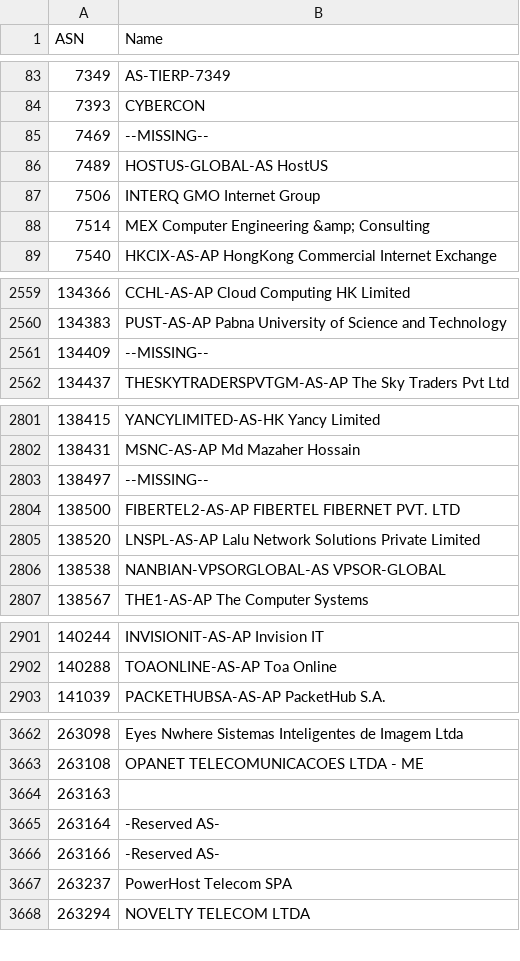
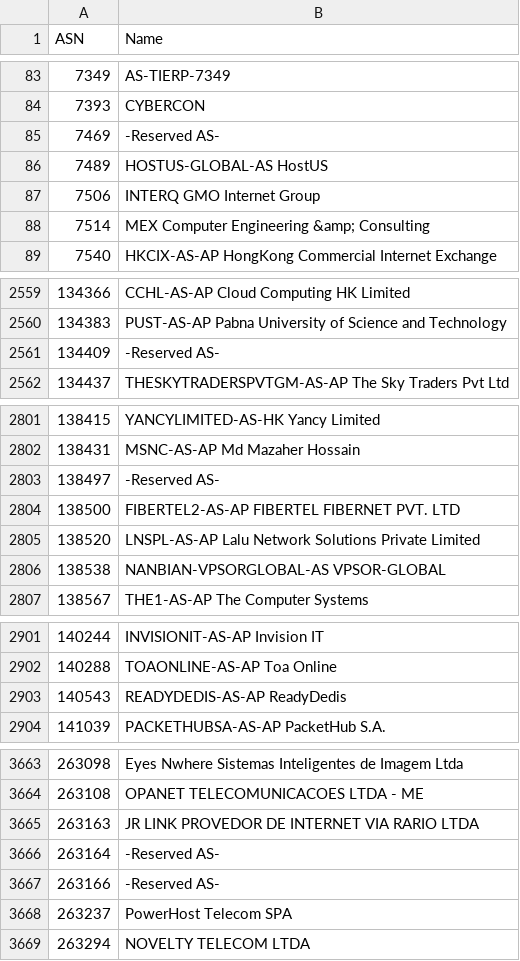
Before and after one commit to Munzy/blackbox, a CSV file: blocks/hosting/hosting.csv, drawn as a sheet; only a part is shown, gaps mark what is left out.

Commit message:
Update from https://github.com/Munzy/blackbox/commit/aff6c0afe50676579b6c501402041c1f2e9b8cd2

```diff
--- a/blocks/hosting/hosting.csv
+++ b/blocks/hosting/hosting.csv
@@ -84,3 +84,3 @@ ASN,Name
 7393,CYBERCON
-7469,--MISSING--
+7469,"-Reserved AS-"
 7489,"HOSTUS-GLOBAL-AS HostUS"
@@ -2560,3 +2560,3 @@ ASN,Name
 134383,"PUST-AS-AP Pabna University of Science and Technology"
-134409,--MISSING--
+134409,"-Reserved AS-"
 134437,"THESKYTRADERSPVTGM-AS-AP The Sky Traders Pvt Ltd"
@@ -2802,3 +2802,3 @@ ASN,Name
 138431,"MSNC-AS-AP Md Mazaher Hossain"
-138497,--MISSING--
+138497,"-Reserved AS-"
 138500,"FIBERTEL2-AS-AP FIBERTEL FIBERNET PVT. LTD"
@@ -2902,2 +2902,3 @@ ASN,Name
 140288,"TOAONLINE-AS-AP Toa Online"
+140543,"READYDEDIS-AS-AP ReadyDedis"
 141039,"PACKETHUBSA-AS-AP PacketHub S.A."
@@ -3663,3 +3664,3 @@ ASN,Name
 263108,"OPANET TELECOMUNICACOES LTDA - ME"
-263163,
+263163,"JR LINK PROVEDOR DE INTERNET VIA RARIO LTDA"
 263164,"-Reserved AS-"
```
